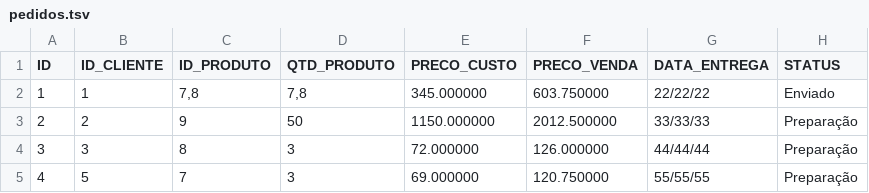
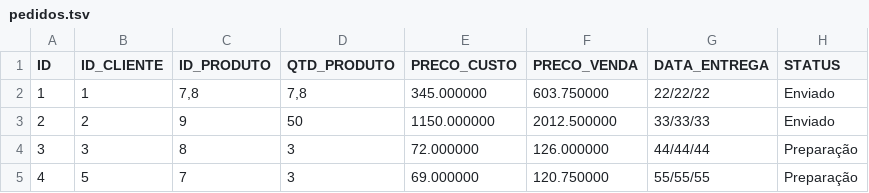
Before and after one commit to JuanoneD/Sistema_Gestao_Empresa, a TSV file: output/pedidos.tsv, drawn as a sheet.

```diff
--- a/output/pedidos.tsv
+++ b/output/pedidos.tsv
@@ -2,3 +2,3 @@ ID	ID_CLIENTE	ID_PRODUTO	QTD_PRODUTO	PRECO_CUSTO	PRECO_VENDA	DATA_ENTREGA	STATUS
 1	1	7,8	7,8	345.000000	603.750000	22/22/22	Enviado
-2	2	9	50	1150.000000	2012.500000	33/33/33	Preparação
+2	2	9	50	1150.000000	2012.500000	33/33/33	Enviado
 3	3	8	3	72.000000	126.000000	44/44/44	Preparação
```
Also changed, not shown: output/clientes.tsv, 12 other files.
